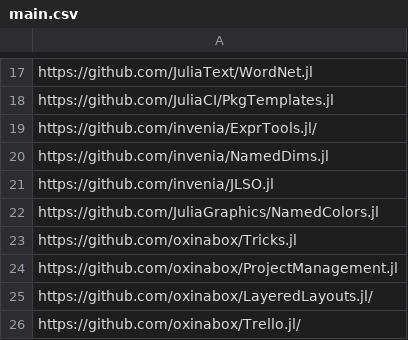
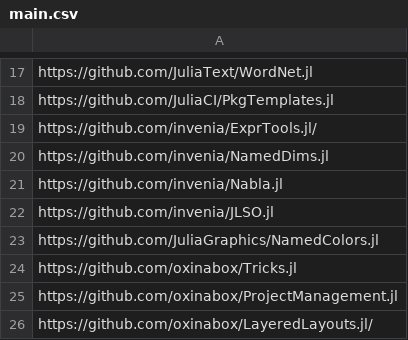
Before and after one commit to oxinabox/oxinabox, a CSV file: data/main.csv, drawn as a sheet; only a part is shown, gaps mark what is left out; the shorter side is filled out with more unchanged rows.

Commit message:
Update main.csv

```diff
--- a/data/main.csv
+++ b/data/main.csv
@@ -20,2 +20,3 @@ https://github.com/invenia/ExprTools.jl/
 https://github.com/invenia/NamedDims.jl
+https://github.com/invenia/Nabla.jl
 https://github.com/invenia/JLSO.jl
```
